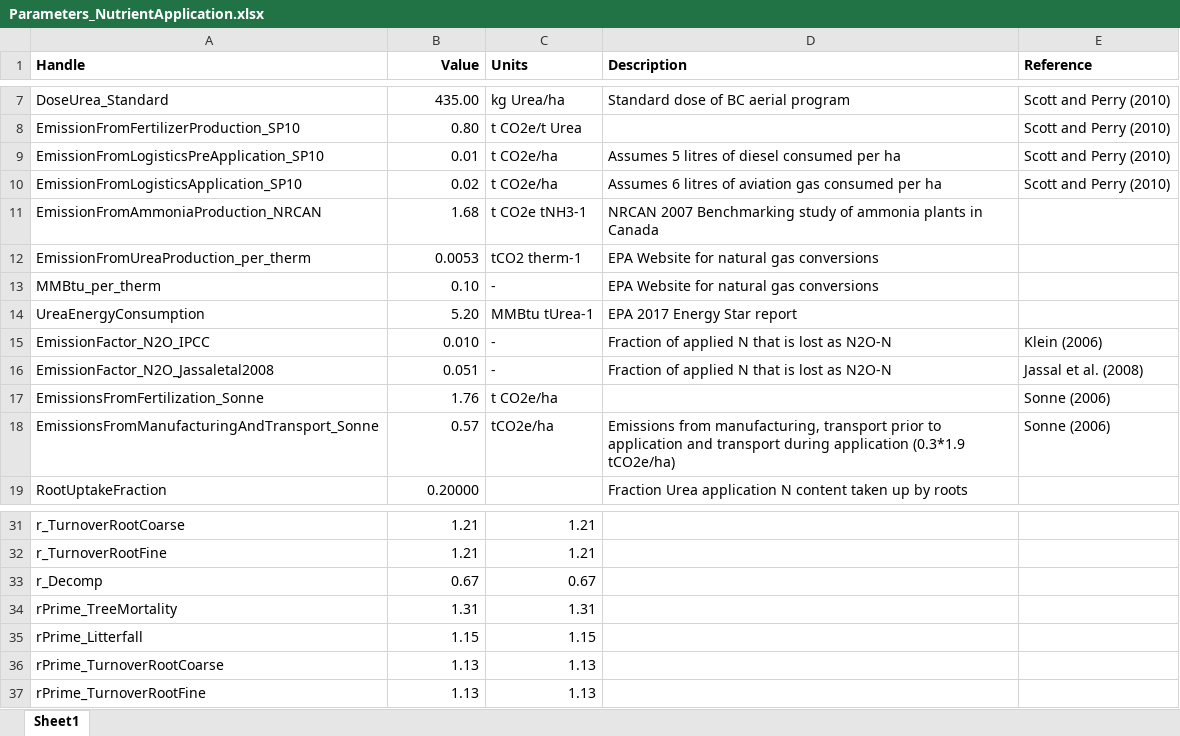
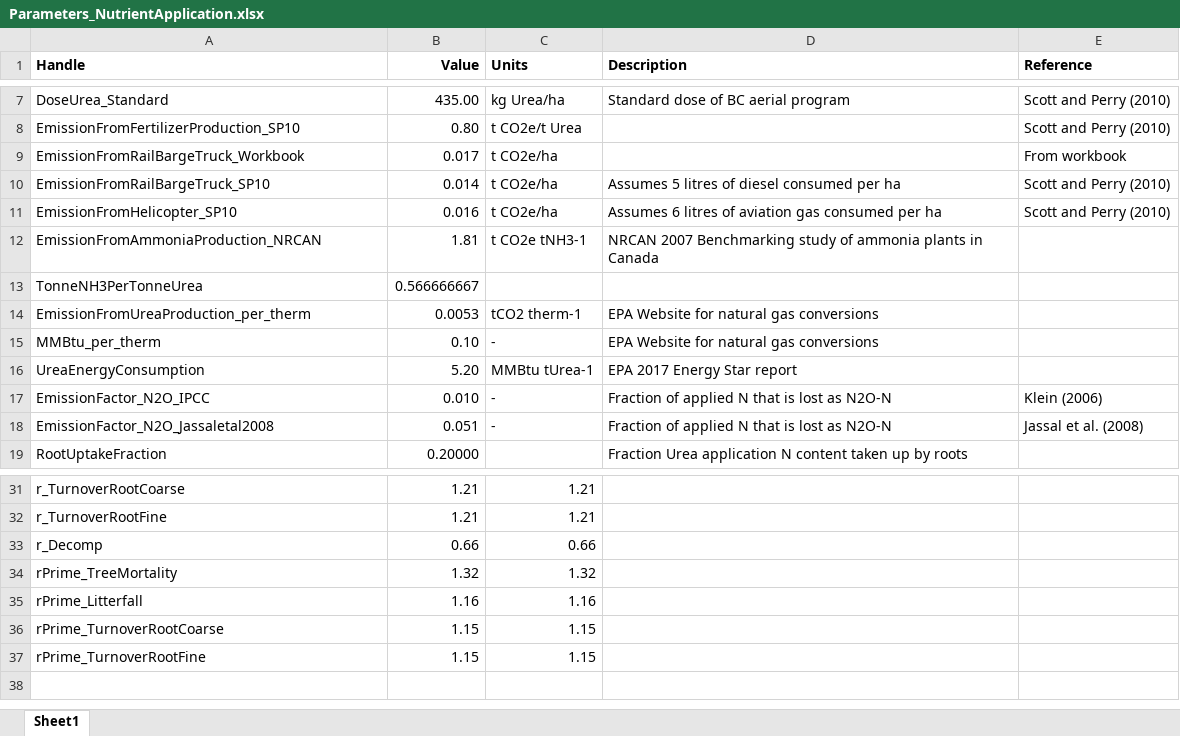
Before and after one commit to RobbieHember/fcgadgets, an Excel workbook: cbrunner/Parameters/Parameters_NutrientApplication.xlsx, sheet Sheet1, drawn as a sheet; only a part is shown, gaps mark what is left out; values as stored, in another font and other column widths than the file's, no borders; removed rows and columns are numbered as before the commit, all else as after; the diff names each change by its address in the sheet, - before the commit and + after, or states it on an @@ line.

```diff
--- a/cbrunner/Parameters/Parameters_NutrientApplication.xlsx (sheet Sheet1)
+++ b/cbrunner/Parameters/Parameters_NutrientApplication.xlsx (sheet Sheet1)
+row 9: EmissionFromRailBargeTruck_Workbook | 0.017 | t CO2e/ha |  | From workbook
-A10 (Handle): EmissionFromLogisticsPreApplication_SP10
+A10 (Handle): EmissionFromRailBargeTruck_SP10
-B10 (Value): 0.01
+B10 (Value): 0.014
-A11 (Handle): EmissionFromLogisticsApplication_SP10
+A11 (Handle): EmissionFromHelicopter_SP10
-B11 (Value): 0.02
+B11 (Value): 0.016
-B12 (Value): 1.68
+B12 (Value): 1.81
+row 13: TonneNH3PerTonneUrea | 0.566666667
-row 17: EmissionsFromFertilization_Sonne | 1.76 | t CO2e/ha |  | Sonne (2006)
-row 18: EmissionsFromManufacturingAndTransport_Sonne | 0.57 | tCO2e/ha | Emissions from manufacturing, transport prior to application and transport during application (0.3*1.9 tCO2e/ha) | Sonne (2006)
-B33 (Value): 0.67
+B33 (Value): 0.66
-C33 (Units): 0.67
+C33 (Units): 0.66
-B34 (Value): 1.31
+B34 (Value): 1.32
-C34 (Units): 1.31
+C34 (Units): 1.32
-B35 (Value): 1.15
+B35 (Value): 1.16
-C35 (Units): 1.15
+C35 (Units): 1.16
-B36:B37 (Value): 1.13
+B36:B37 (Value): 1.15
-C36:C37 (Units): 1.13
+C36:C37 (Units): 1.15
```
Also changed, not shown: cbrunner/Parameters/Parameters_BiomassAllometrySL.xlsx, cbrunner/Parameters/Parameters_Disturbances.xlsx, 10 other files.
